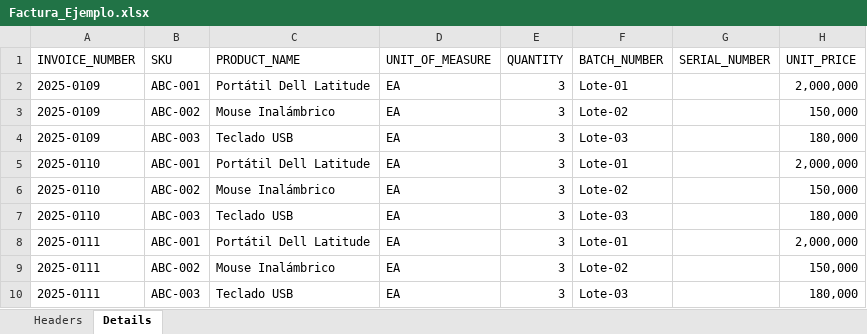
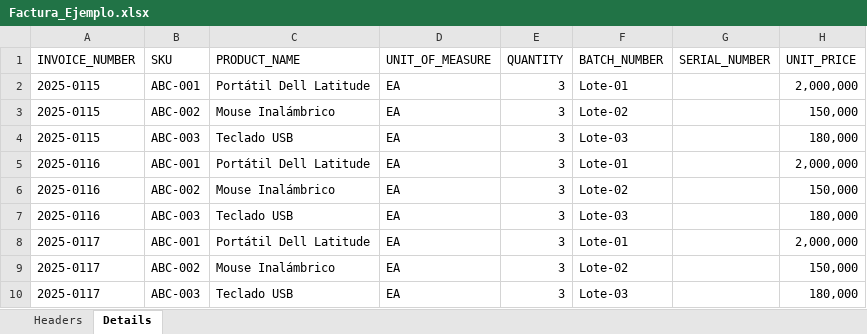
Before and after one commit to Blasrange/accounting_flow, an Excel workbook: Factura_Ejemplo.xlsx, sheet Details, drawn as a sheet; only a part is shown; values as stored, in another font and other column widths than the file's, no borders; the diff names each change by its address in the sheet, - before the commit and + after, or states it on an @@ line.

```diff
--- a/Factura_Ejemplo.xlsx (sheet Details)
+++ b/Factura_Ejemplo.xlsx (sheet Details)
-A2:A4 (INVOICE_NUMBER): 2025-0109
+A2:A4 (INVOICE_NUMBER): 2025-0115
-A5:A7 (INVOICE_NUMBER): 2025-0110
+A5:A7 (INVOICE_NUMBER): 2025-0116
-A8:A10 (INVOICE_NUMBER): 2025-0111
+A8:A10 (INVOICE_NUMBER): 2025-0117
```
Also changed, not shown: sheet Headers, 9 other files.
